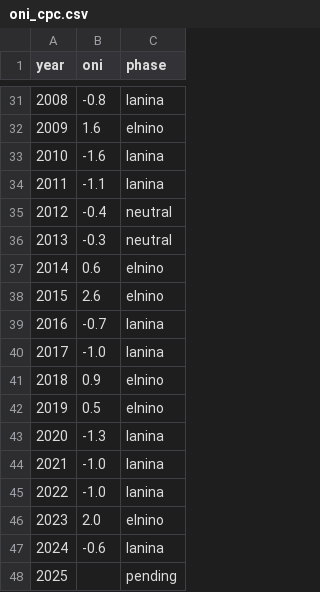
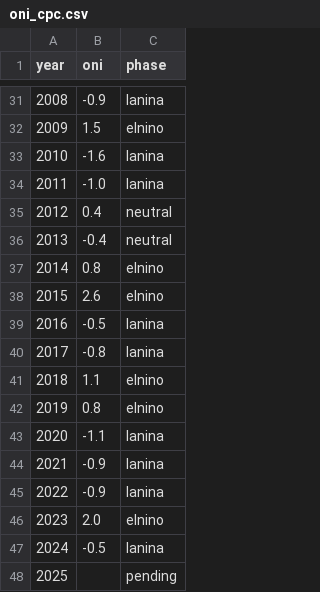
Before and after one commit to n30dyn4m1c/pacificdatavizchallenge26, a CSV file: prep/source/oni_cpc.csv, drawn as a sheet; only a part is shown, gaps mark what is left out; the diff covers the shown part only.

```diff
--- a/prep/source/oni_cpc.csv
+++ b/prep/source/oni_cpc.csv
@@ -31,18 +31,18 @@ year,oni,phase
-2008,-0.8,lanina
-2009,1.6,elnino
+2008,-0.9,lanina
+2009,1.5,elnino
 2010,-1.6,lanina
-2011,-1.1,lanina
-2012,-0.4,neutral
-2013,-0.3,neutral
-2014,0.6,elnino
+2011,-1.0,lanina
+2012,0.4,neutral
+2013,-0.4,neutral
+2014,0.8,elnino
 2015,2.6,elnino
-2016,-0.7,lanina
-2017,-1.0,lanina
-2018,0.9,elnino
-2019,0.5,elnino
-2020,-1.3,lanina
-2021,-1.0,lanina
-2022,-1.0,lanina
+2016,-0.5,lanina
+2017,-0.8,lanina
+2018,1.1,elnino
+2019,0.8,elnino
+2020,-1.1,lanina
+2021,-0.9,lanina
+2022,-0.9,lanina
 2023,2.0,elnino
-2024,-0.6,lanina
+2024,-0.5,lanina
 2025,,pending
```
Also changed, not shown: 18 edited cells elsewhere in this file, 18 other files.
